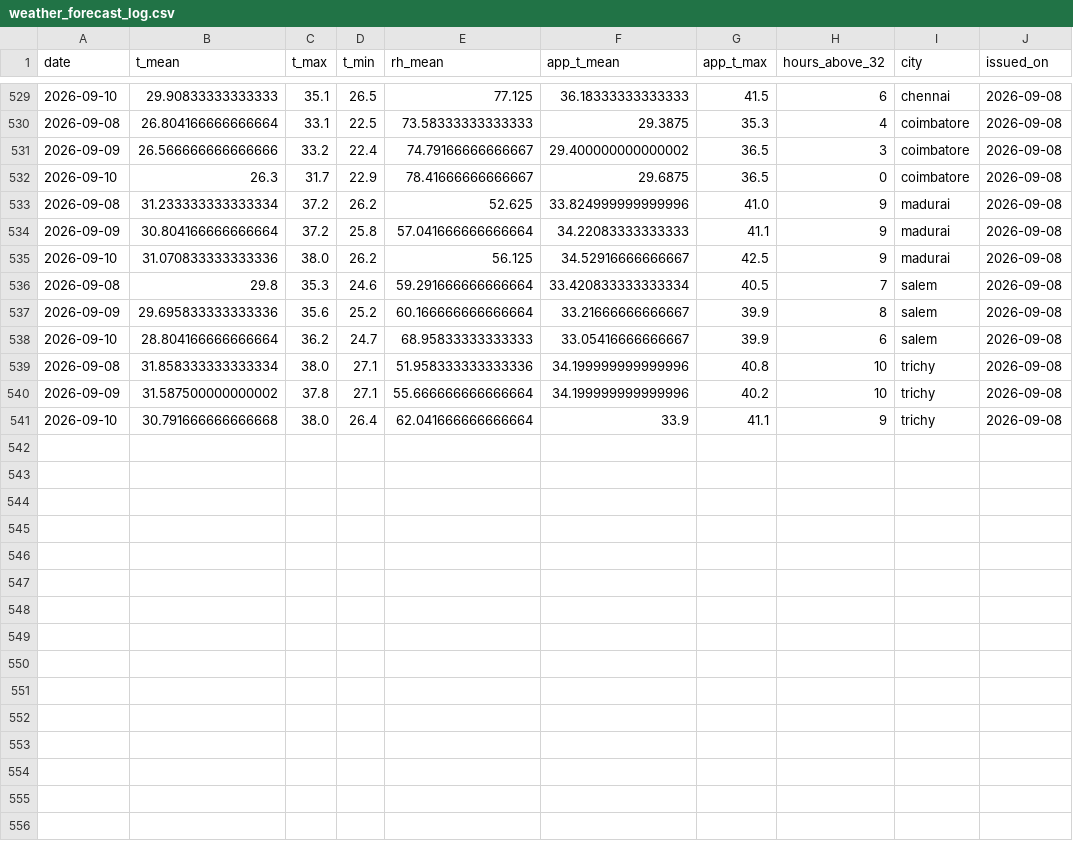
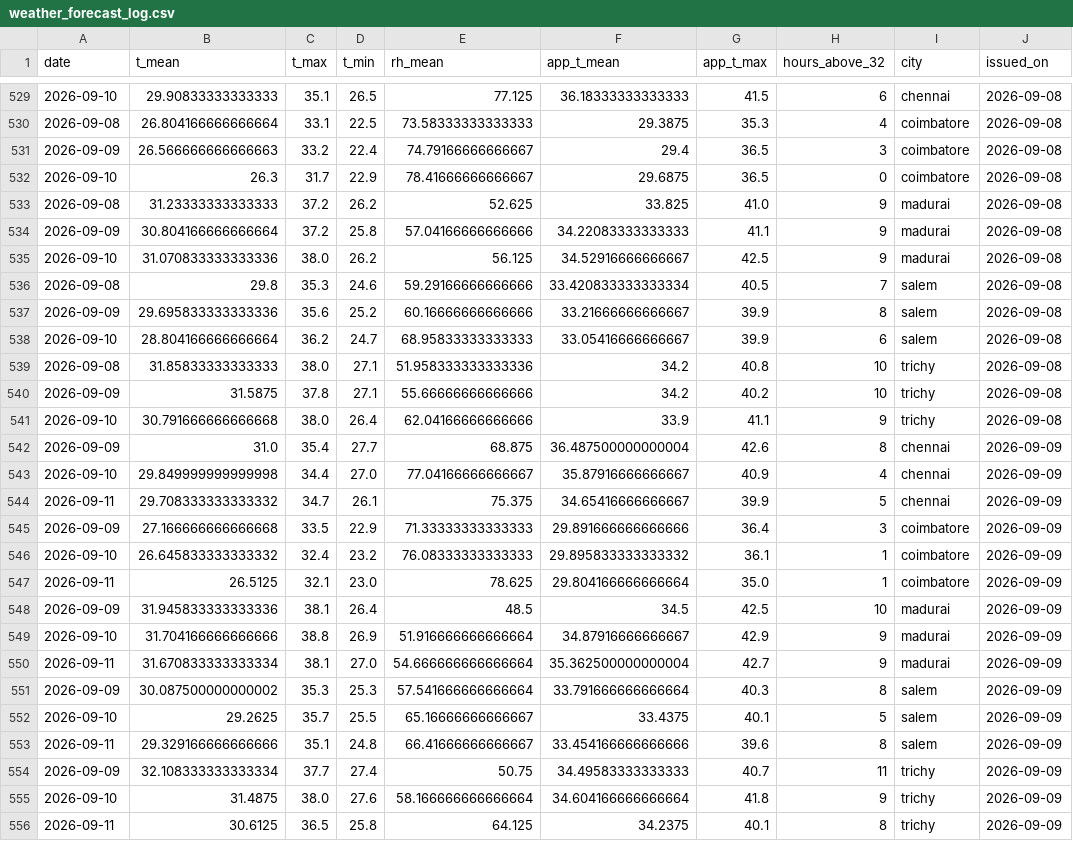
Before and after one commit to gkavin2527/tn-demand, a CSV file: data/weather_forecast_log.csv, drawn as a sheet; only a part is shown, gaps mark what is left out.

```diff
--- a/data/weather_forecast_log.csv
+++ b/data/weather_forecast_log.csv
@@ -530,12 +530,27 @@ date,t_mean,t_max,t_min,rh_mean,app_t_mean,app_t_max,hours_above_32,city,issued_
 2026-09-08,26.804166666666664,33.1,22.5,73.58333333333333,29.3875,35.3,4,coimbatore,2026-09-08
-2026-09-09,26.566666666666666,33.2,22.4,74.79166666666667,29.400000000000002,36.5,3,coimbatore,2026-09-08
+2026-09-09,26.566666666666663,33.2,22.4,74.79166666666667,29.4,36.5,3,coimbatore,2026-09-08
 2026-09-10,26.3,31.7,22.9,78.41666666666667,29.6875,36.5,0,coimbatore,2026-09-08
-2026-09-08,31.233333333333334,37.2,26.2,52.625,33.824999999999996,41.0,9,madurai,2026-09-08
-2026-09-09,30.804166666666664,37.2,25.8,57.041666666666664,34.22083333333333,41.1,9,madurai,2026-09-08
+2026-09-08,31.23333333333333,37.2,26.2,52.625,33.825,41.0,9,madurai,2026-09-08
+2026-09-09,30.804166666666664,37.2,25.8,57.04166666666666,34.22083333333333,41.1,9,madurai,2026-09-08
 2026-09-10,31.070833333333336,38.0,26.2,56.125,34.52916666666667,42.5,9,madurai,2026-09-08
-2026-09-08,29.8,35.3,24.6,59.291666666666664,33.420833333333334,40.5,7,salem,2026-09-08
-2026-09-09,29.695833333333336,35.6,25.2,60.166666666666664,33.21666666666667,39.9,8,salem,2026-09-08
+2026-09-08,29.8,35.3,24.6,59.29166666666666,33.420833333333334,40.5,7,salem,2026-09-08
+2026-09-09,29.695833333333336,35.6,25.2,60.16666666666666,33.21666666666667,39.9,8,salem,2026-09-08
 2026-09-10,28.804166666666664,36.2,24.7,68.95833333333333,33.05416666666667,39.9,6,salem,2026-09-08
-2026-09-08,31.858333333333334,38.0,27.1,51.958333333333336,34.199999999999996,40.8,10,trichy,2026-09-08
-2026-09-09,31.587500000000002,37.8,27.1,55.666666666666664,34.199999999999996,40.2,10,trichy,2026-09-08
-2026-09-10,30.791666666666668,38.0,26.4,62.041666666666664,33.9,41.1,9,trichy,2026-09-08
+2026-09-08,31.85833333333333,38.0,27.1,51.958333333333336,34.2,40.8,10,trichy,2026-09-08
+2026-09-09,31.5875,37.8,27.1,55.66666666666666,34.2,40.2,10,trichy,2026-09-08
+2026-09-10,30.791666666666668,38.0,26.4,62.04166666666666,33.9,41.1,9,trichy,2026-09-08
+2026-09-09,31.0,35.4,27.7,68.875,36.487500000000004,42.6,8,chennai,2026-09-09
+2026-09-10,29.849999999999998,34.4,27.0,77.04166666666667,35.87916666666667,40.9,4,chennai,2026-09-09
+2026-09-11,29.708333333333332,34.7,26.1,75.375,34.65416666666667,39.9,5,chennai,2026-09-09
+2026-09-09,27.166666666666668,33.5,22.9,71.33333333333333,29.891666666666666,36.4,3,coimbatore,2026-09-09
+2026-09-10,26.645833333333332,32.4,23.2,76.08333333333333,29.895833333333332,36.1,1,coimbatore,2026-09-09
+2026-09-11,26.5125,32.1,23.0,78.625,29.804166666666664,35.0,1,coimbatore,2026-09-09
+2026-09-09,31.945833333333336,38.1,26.4,48.5,34.5,42.5,10,madurai,2026-09-09
+2026-09-10,31.704166666666666,38.8,26.9,51.916666666666664,34.87916666666667,42.9,9,madurai,2026-09-09
+2026-09-11,31.670833333333334,38.1,27.0,54.666666666666664,35.362500000000004,42.7,9,madurai,2026-09-09
+2026-09-09,30.087500000000002,35.3,25.3,57.541666666666664,33.791666666666664,40.3,8,salem,2026-09-09
+2026-09-10,29.2625,35.7,25.5,65.16666666666667,33.4375,40.1,5,salem,2026-09-09
+2026-09-11,29.329166666666666,35.1,24.8,66.41666666666667,33.454166666666666,39.6,8,salem,2026-09-09
+2026-09-09,32.108333333333334,37.7,27.4,50.75,34.49583333333333,40.7,11,trichy,2026-09-09
+2026-09-10,31.4875,38.0,27.6,58.166666666666664,34.604166666666664,41.8,9,trichy,2026-09-09
+2026-09-11,30.6125,36.5,25.8,64.125,34.2375,40.1,8,trichy,2026-09-09
```
Also changed, not shown: 1 other file.
